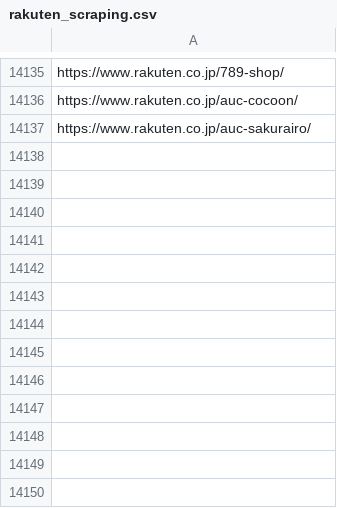
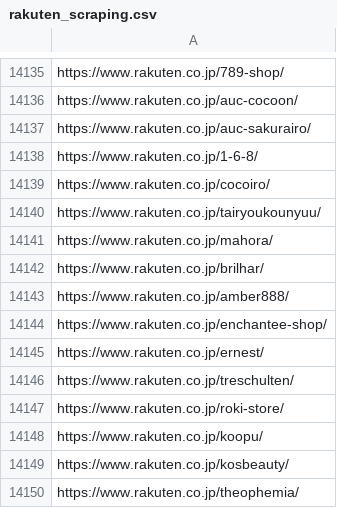
Before and after one commit to toaruman/PROLE, a CSV file: rakuten_scraping.csv, drawn as a sheet; only a part is shown, gaps mark what is left out; the diff names each change by its address in the sheet, - before the commit and + after, or states it on an @@ line.

```diff
--- a/rakuten_scraping.csv
+++ b/rakuten_scraping.csv
+row 14138: https://www.rakuten.co.jp/1-6-8/
+row 14139: https://www.rakuten.co.jp/cocoiro/
+row 14140: https://www.rakuten.co.jp/tairyoukounyuu/
+row 14141: https://www.rakuten.co.jp/mahora/
+row 14142: https://www.rakuten.co.jp/brilhar/
+row 14143: https://www.rakuten.co.jp/amber888/
+row 14144: https://www.rakuten.co.jp/enchantee-shop/
+row 14145: https://www.rakuten.co.jp/ernest/
+row 14146: https://www.rakuten.co.jp/treschulten/
+row 14147: https://www.rakuten.co.jp/roki-store/
+row 14148: https://www.rakuten.co.jp/koopu/
+row 14149: https://www.rakuten.co.jp/kosbeauty/
+row 14150: https://www.rakuten.co.jp/theophemia/
```
Also changed, not shown: 1 other file.
